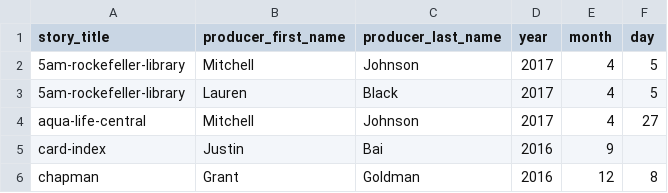
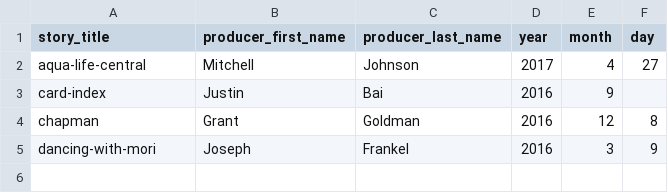
Before and after one commit to vilayvann/now-here-this, a CSV file: fake_stories.csv, drawn as a sheet.

Commit message:
change fake stories

```diff
--- a/fake_stories.csv
+++ b/fake_stories.csv
@@ -1,4 +1,2 @@
 story_title,producer_first_name,producer_last_name,year,month,day
-5am-rockefeller-library,Mitchell,Johnson,2017,4,5
-5am-rockefeller-library,Lauren,Black,2017,4,5
 aqua-life-central,Mitchell,Johnson,2017,4,27
@@ -6 +4,2 @@ card-index,Justin,Bai,2016,9,
 chapman,Grant,Goldman,2016,12,8
+dancing-with-mori,Joseph,Frankel,2016,3,9
```
Also changed, not shown: 10 other files.
